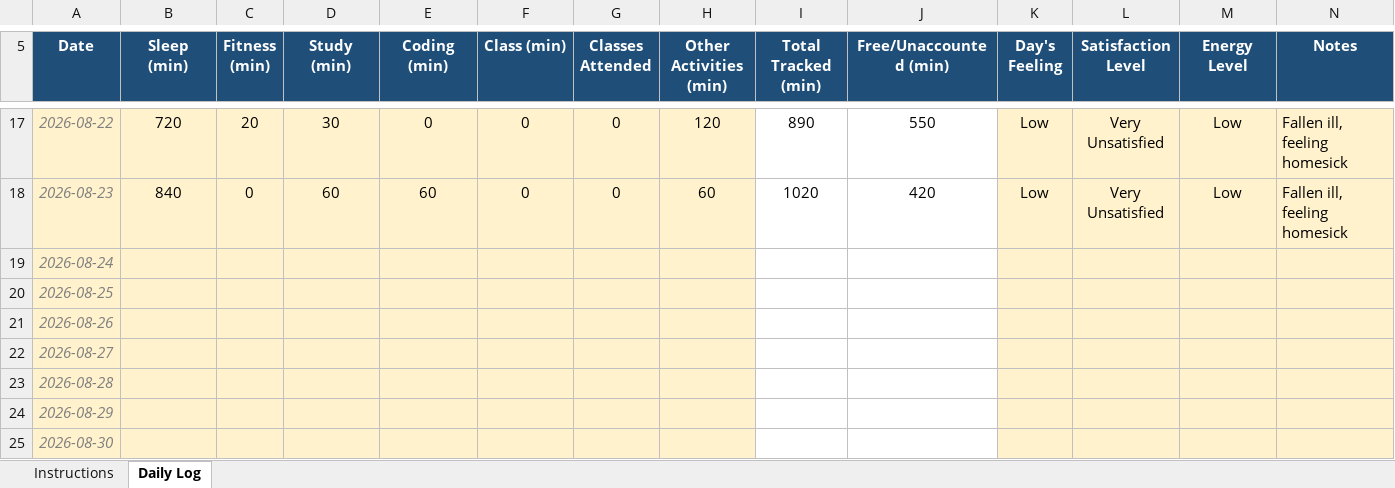
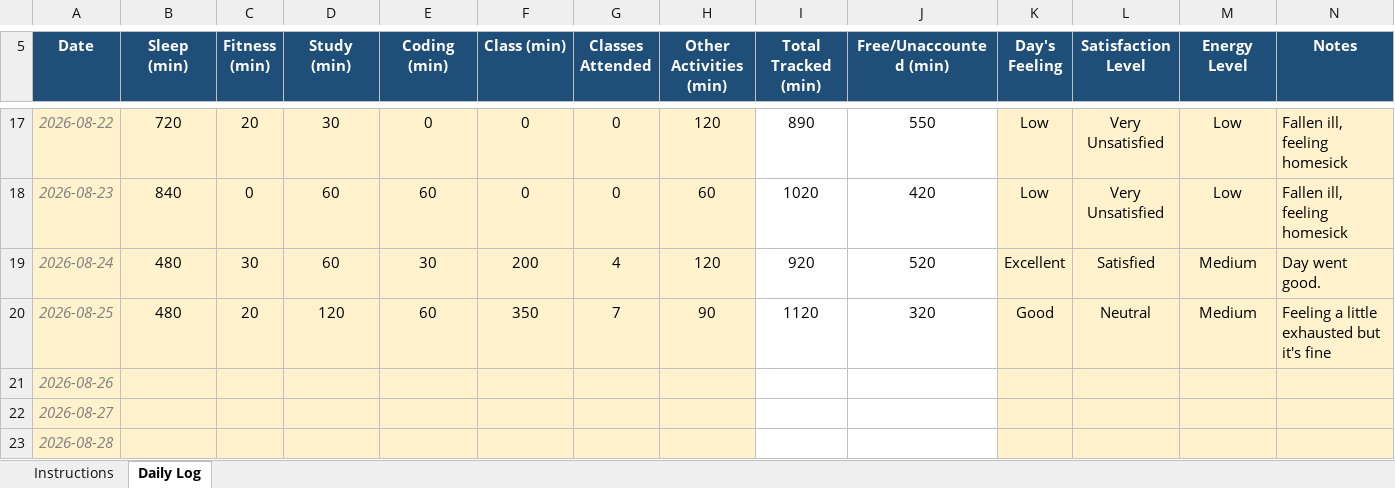
Before and after one commit to sareen-nandal04/CAP776, an Excel workbook: 12608100.xlsx, sheet Daily Log, drawn as a sheet; only a part is shown, gaps mark what is left out; the shorter side is filled out with more unchanged rows; values as stored, in another font and other column widths than the file's, no borders; conditional formats not drawn; the diff names each change by its address in the sheet, - before the commit and + after, or states it on an @@ line.

Commit message:
Add files via upload
Updated file on 25 august.

```diff
--- a/12608100.xlsx (sheet Daily Log)
+++ b/12608100.xlsx (sheet Daily Log)
-B19:B20 (Sleep (min)): (empty)
+B19:B20 (Sleep (min)): 480
-C19 (Fitness (min)): (empty)
+C19 (Fitness (min)): 30
-D19 (Study (min)): (empty)
+D19 (Study (min)): 60
-E19 (Coding (min)): (empty)
+E19 (Coding (min)): 30
-F19 (Class (min)): (empty)
+F19 (Class (min)): 200
-G19 (Classes Attended): (empty)
+G19 (Classes Attended): 4
-H19 (Other Activities (min)): (empty)
+H19 (Other Activities (min)): 120
-I19 (Total Tracked (min)): (empty)
+I19 (Total Tracked (min)): 920
-J19 (Free/Unaccounted (min)): (empty)
+J19 (Free/Unaccounted (min)): 520
-K19 (Day's Feeling): (empty)
+K19 (Day's Feeling): Excellent
-L19 (Satisfaction Level): (empty)
+L19 (Satisfaction Level): Satisfied
-M19:M20 (Energy Level): (empty)
+M19:M20 (Energy Level): Medium
-N19 (Notes): (empty)
+N19 (Notes): Day went good.
-C20 (Fitness (min)): (empty)
+C20 (Fitness (min)): 20
-D20 (Study (min)): (empty)
+D20 (Study (min)): 120
-E20 (Coding (min)): (empty)
+E20 (Coding (min)): 60
-F20 (Class (min)): (empty)
+F20 (Class (min)): 350
-G20 (Classes Attended): (empty)
+G20 (Classes Attended): 7
-H20 (Other Activities (min)): (empty)
+H20 (Other Activities (min)): 90
-I20 (Total Tracked (min)): (empty)
+I20 (Total Tracked (min)): 1120
-J20 (Free/Unaccounted (min)): (empty)
+J20 (Free/Unaccounted (min)): 320
-K20 (Day's Feeling): (empty)
+K20 (Day's Feeling): Good
-L20 (Satisfaction Level): (empty)
+L20 (Satisfaction Level): Neutral
-N20 (Notes): (empty)
+N20 (Notes): Feeling a little exhausted but it's fine
```
